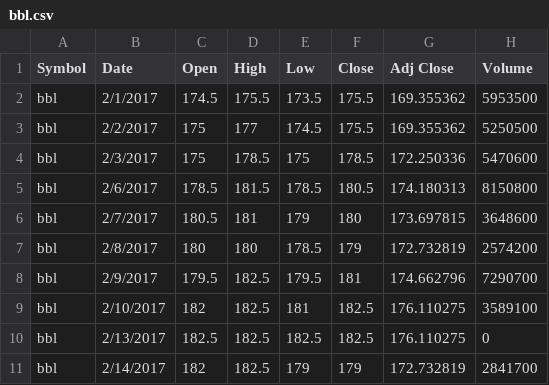
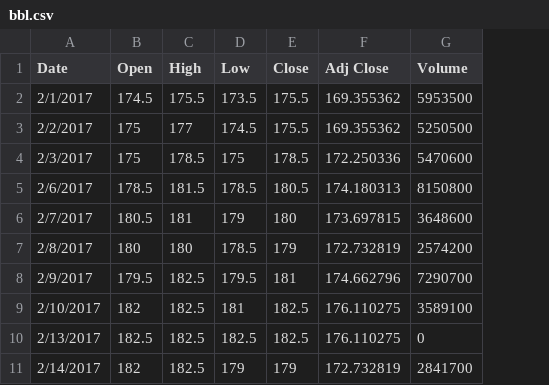
Before and after one commit to pongsakcu/DataSetInPC, a CSV file: EndOfStock/bbl.csv, drawn as a sheet; the diff names each change by its address in the sheet, - before the commit and + after, or states it on an @@ line.

```diff
--- a/EndOfStock/bbl.csv
+++ b/EndOfStock/bbl.csv
-column A (Symbol), rows 2-11: all bbl
```
Also changed, not shown: EndOfStock/ktb.csv, EndOfStock/scb.csv.
